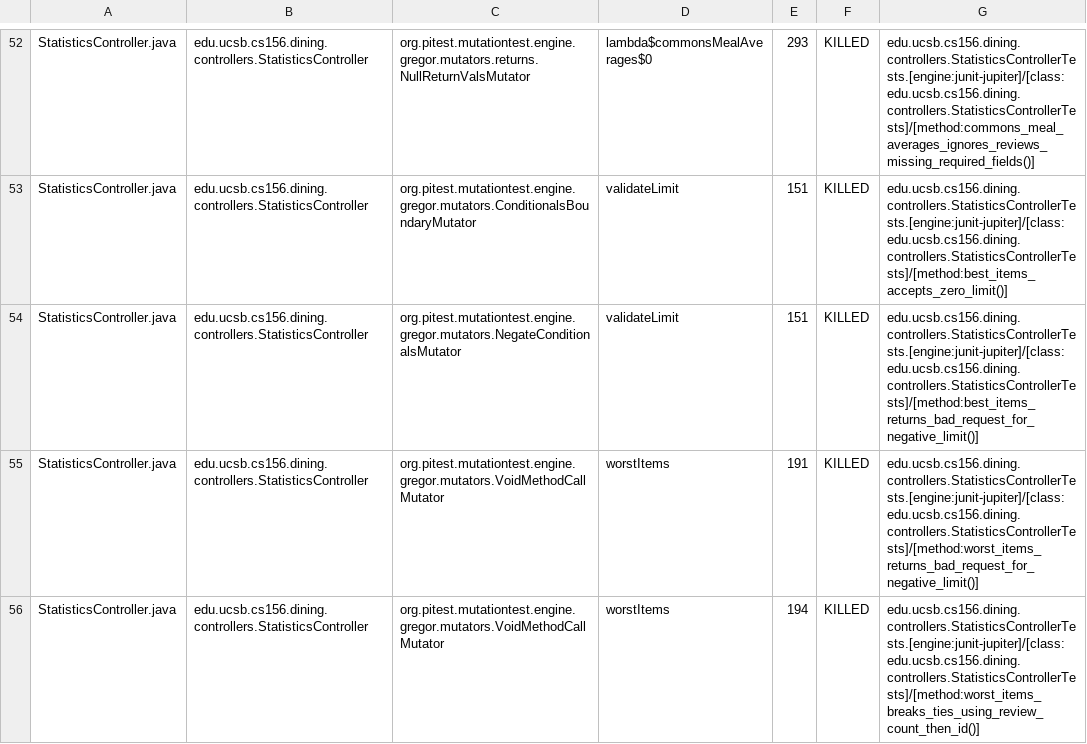
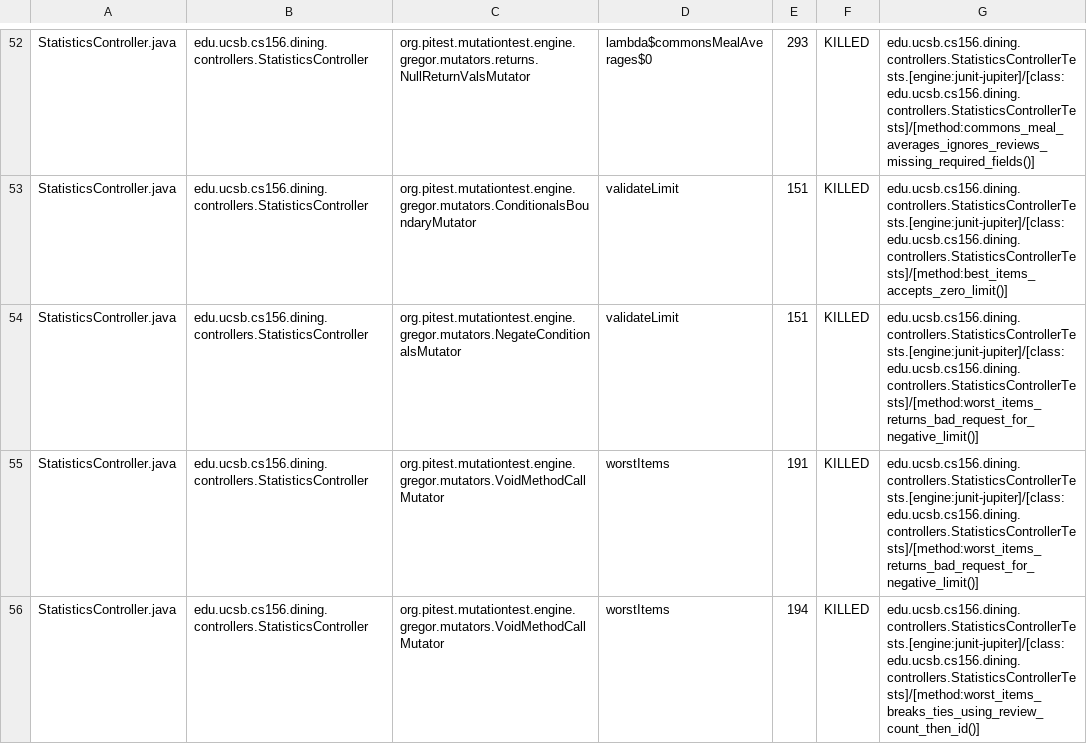
Before and after one commit to ucsb-cs156-f26/proj-dining-f26-07, a CSV file: pitest/mutations.csv, drawn as a sheet; only a part is shown, gaps mark what is left out; the diff covers the shown part only.

Commit message:
Deploying to gh-pages from @ ucsb-cs156-f26/proj-dining-f26-07@027b6a2b574f6bb2168eb6ae6d5b1fe20042c4dd 🚀

```diff
--- a/pitest/mutations.csv
+++ b/pitest/mutations.csv
@@ -53,3 +53,3 @@ StatisticsController.java,edu.ucsb.cs156.dining.controllers.StatisticsController
 StatisticsController.java,edu.ucsb.cs156.dining.controllers.StatisticsController,org.pitest.mutationtest.engine.gregor.mutators.ConditionalsBoundaryMutator,validateLimit,151,KILLED,edu.ucsb.cs156.dining.controllers.StatisticsControllerTests.[engine:junit-jupiter]/[class:edu.ucsb.cs156.dining.controllers.StatisticsControllerTests]/[method:best_items_accepts_zero_limit()]
-StatisticsController.java,edu.ucsb.cs156.dining.controllers.StatisticsController,org.pitest.mutationtest.engine.gregor.mutators.NegateConditionalsMutator,validateLimit,151,KILLED,edu.ucsb.cs156.dining.controllers.StatisticsControllerTests.[engine:junit-jupiter]/[class:edu.ucsb.cs156.dining.controllers.StatisticsControllerTests]/[method:best_items_returns_bad_request_for_negative_limit()]
+StatisticsController.java,edu.ucsb.cs156.dining.controllers.StatisticsController,org.pitest.mutationtest.engine.gregor.mutators.NegateConditionalsMutator,validateLimit,151,KILLED,edu.ucsb.cs156.dining.controllers.StatisticsControllerTests.[engine:junit-jupiter]/[class:edu.ucsb.cs156.dining.controllers.StatisticsControllerTests]/[method:worst_items_returns_bad_request_for_negative_limit()]
 StatisticsController.java,edu.ucsb.cs156.dining.controllers.StatisticsController,org.pitest.mutationtest.engine.gregor.mutators.VoidMethodCallMutator,worstItems,191,KILLED,edu.ucsb.cs156.dining.controllers.StatisticsControllerTests.[engine:junit-jupiter]/[class:edu.ucsb.cs156.dining.controllers.StatisticsControllerTests]/[method:worst_items_returns_bad_request_for_negative_limit()]
```
Also changed, not shown: 20 edited cells elsewhere in this file, 27 other files.
